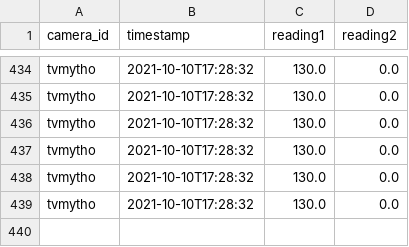
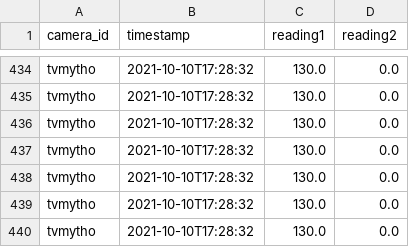
Before and after one commit to kaylode/vhom, a CSV file: data/database/db.csv, drawn as a sheet; only a part is shown, gaps mark what is left out.

Commit message:
update data csv

```diff
--- a/data/database/db.csv
+++ b/data/database/db.csv
@@ -439 +439,2 @@ tvmytho,2021-10-10T17:28:32,130.0,0.0
 tvmytho,2021-10-10T17:28:32,130.0,0.0
+tvmytho,2021-10-10T17:28:32,130.0,0.0
```
